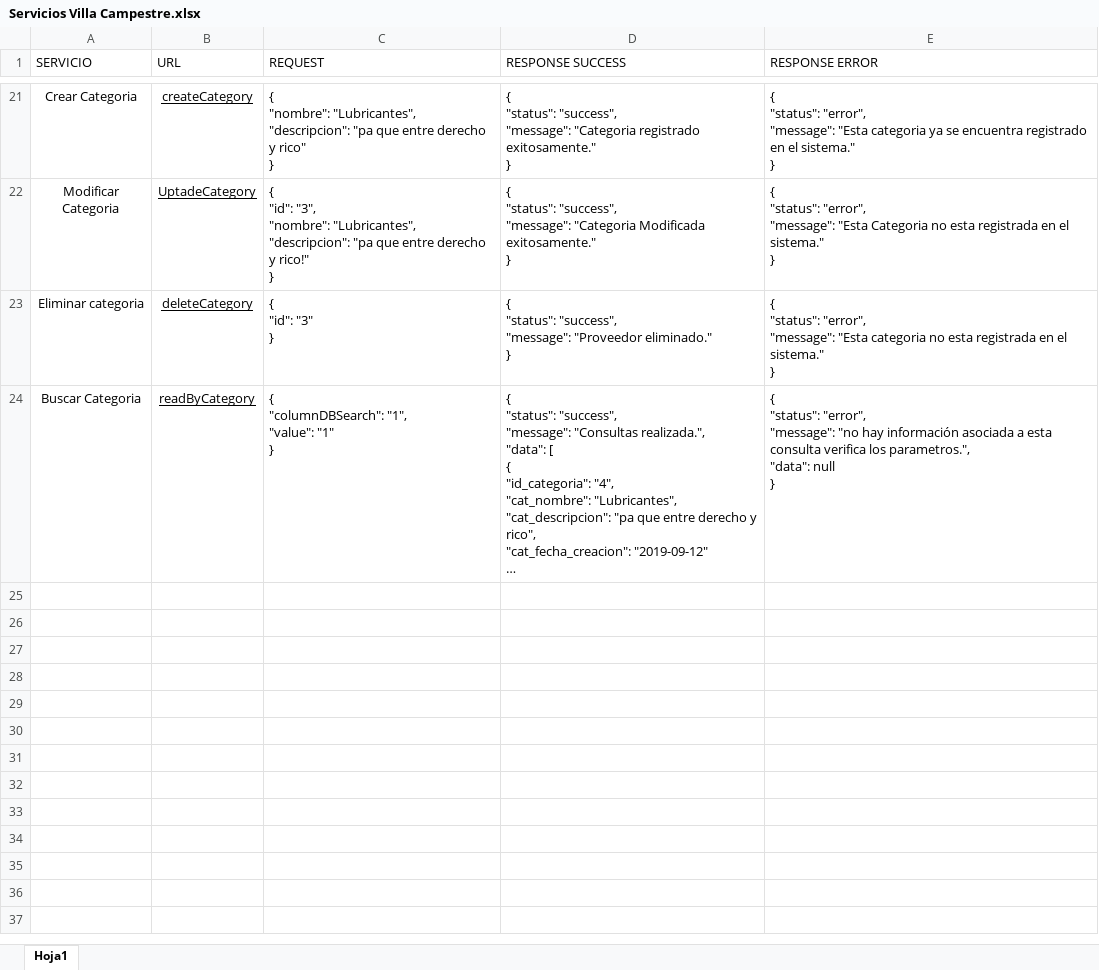
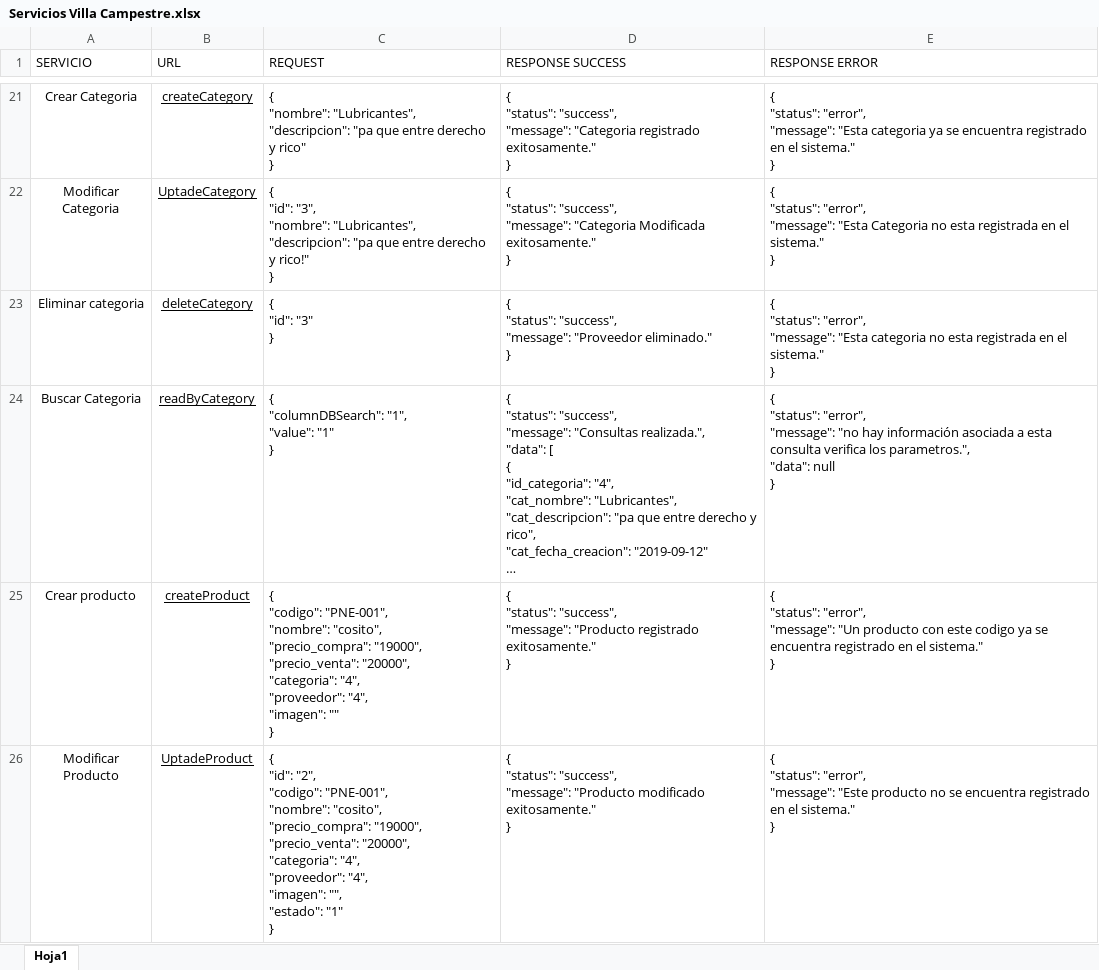
Before and after one commit to evelinFrontend/villa, an Excel workbook: Servicios Villa Campestre.xlsx, sheet Hoja1, drawn as a sheet; only a part is shown, gaps mark what is left out; long unchanged cells end in …; values as stored, in another font and other column widths than the file's, no borders; table styles not drawn; ↵ is a line break in a cell; the diff covers the shown part only; the diff names each change by its address in the sheet, - before the commit and + after, or states it on an @@ line.

Commit message:
productos

```diff
--- a/Servicios Villa Campestre.xlsx (sheet Hoja1)
+++ b/Servicios Villa Campestre.xlsx (sheet Hoja1)
+row 25: Crear producto | createProduct | { ↵ "codigo": "PNE-001", ↵ "nombre": "cosito", ↵ "precio_compra": "19000", ↵ "precio_venta": "20000", ↵ "categoria": "4", ↵ "proveedor": "4", ↵ "imagen": "" ↵ } | { ↵ "status": "success", ↵ "message": "Producto registrado exitosamente." ↵ } | { ↵ "status": "error", ↵ "message": "Un producto con este codigo ya se encuentra registrado en el sistema." ↵ }
+row 26: Modificar Producto | UptadeProduct | { ↵ "id": "2", ↵ "codigo": "PNE-001", ↵ "nombre": "cosito", ↵ "precio_compra": "19000", ↵ "precio_venta": "20000", ↵ "categoria": "4", ↵ "proveedor": "4", ↵ "imagen": "", ↵ "estado": "1" ↵ } | { ↵ "status": "success", ↵ "message": "Producto modificado exitosamente." ↵ } | { ↵ "status": "error", ↵ "message": "Este producto no se encuentra registrado en el sistema." ↵ }
```
Also changed, not shown: 2 added rows elsewhere in this sheet, 3 other files.
